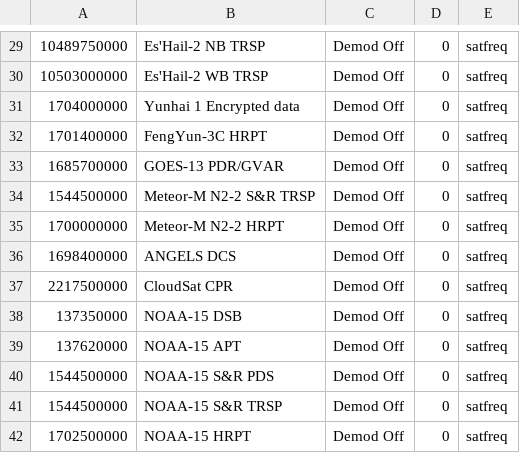
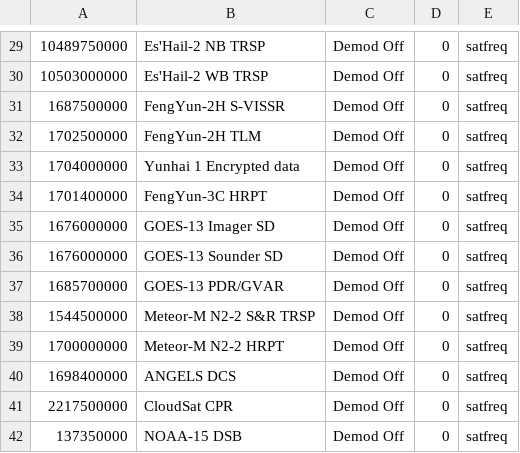
Before and after one commit to sgcderek/satfreq, a CSV file: bookmarks/gqrx.csv, drawn as a sheet; only a part is shown, gaps mark what is left out; the shorter side is filled out with more unchanged rows; the diff names each change by its address in the sheet, - before the commit and + after, or states it on an @@ line.

```diff
--- a/bookmarks/gqrx.csv
+++ b/bookmarks/gqrx.csv
+row 31: 1687500000 | FengYun-2H S-VISSR | Demod Off | 0 | satfreq
+row 32: 1702500000 | FengYun-2H TLM | Demod Off | 0 | satfreq
+row 35: 1676000000 | GOES-13 Imager SD | Demod Off | 0 | satfreq
+row 36: 1676000000 | GOES-13 Sounder SD | Demod Off | 0 | satfreq
```
Also changed, not shown: 6 other files.
